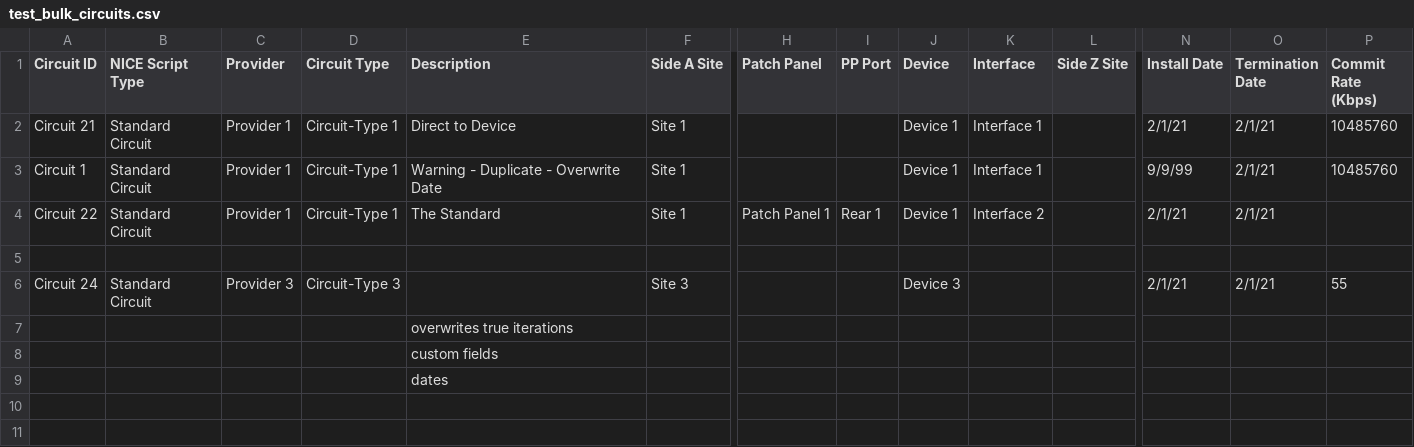
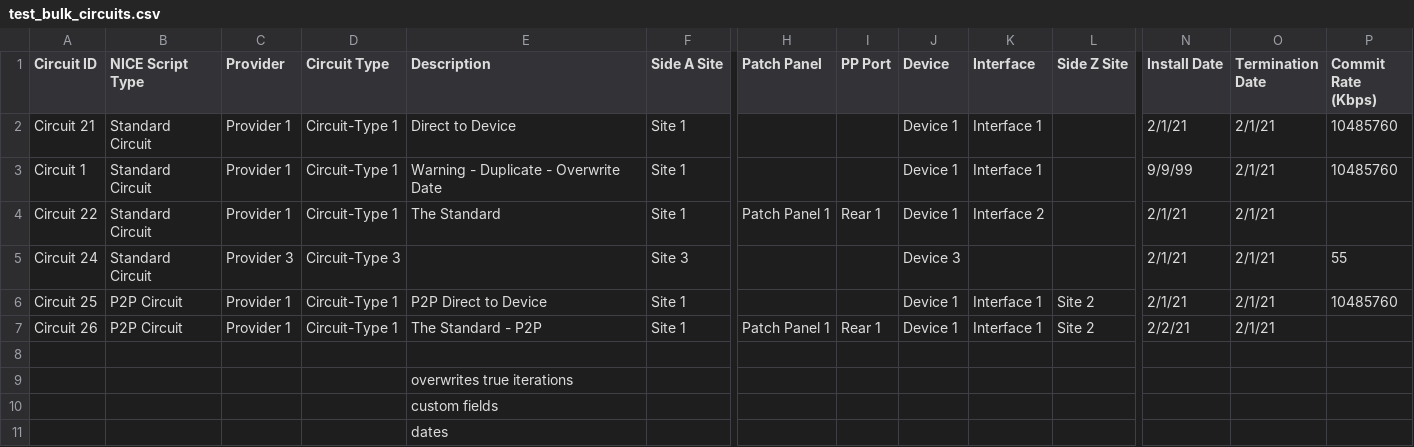
Before and after one commit to nopg/netbox_custom_scripts, a CSV file: test_csvs/test_bulk_circuits.csv, drawn as a sheet; only a part is shown, gaps mark what is left out; rows hold the shown columns only; the diff names each change by its address in the sheet, - before the commit and + after, or states it on an @@ line.

```diff
--- a/test_csvs/test_bulk_circuits.csv
+++ b/test_csvs/test_bulk_circuits.csv
@@ row 6 moved to row 5: Circuit 24 @@
+row 6: Circuit 25 | P2P Circuit | Provider 1 | Circuit-Type 1 | P2P Direct to Device | Site 1 |  |  | Device 1 | Interface 1 | Site 2 | 2/1/21 | 2/1/21 | 10485760
+row 7: Circuit 26 | P2P Circuit | Provider 1 | Circuit-Type 1 | The Standard - P2P | Site 1 | Patch Panel 1 | Rear 1 | Device 1 | Interface 1 | Site 2 | 2/2/21 | 2/1/21
```
Also changed, not shown: test_csvs/test_bulk_circuits_fail.csv, test_csvs/testing-gui_single_circuit.csv, 4 other files.
